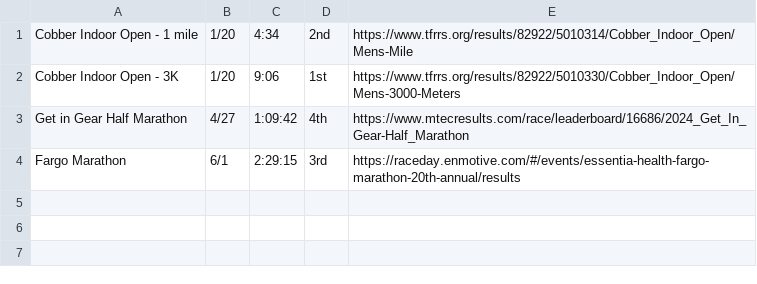
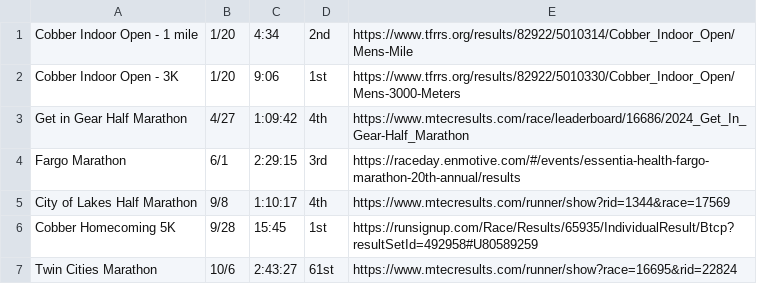
Before and after one commit to leosmith36/leosmith36.github.io, a CSV file: public/races_2024.csv, drawn as a sheet; the diff names each change by its address in the sheet, - before the commit and + after, or states it on an @@ line.

```diff
--- a/public/races_2024.csv
+++ b/public/races_2024.csv
+row 5: City of Lakes Half Marathon | 9/8 | 1:10:17 | 4th | https://www.mtecresults.com/runner/show?rid=1344&race=17569
+row 6: Cobber Homecoming 5K | 9/28 | 15:45 | 1st | https://runsignup.com/Race/Results/65935/IndividualResult/Btcp?resultSetId=492958#U80589259
+row 7: Twin Cities Marathon | 10/6 | 2:43:27 | 61st | https://www.mtecresults.com/runner/show?race=16695&rid=22824
```
Also changed, not shown: public/books_2024.csv, 2 other files.
